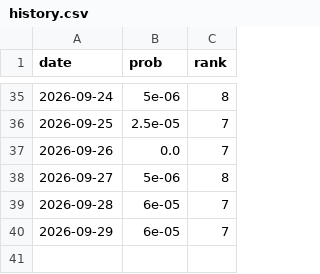
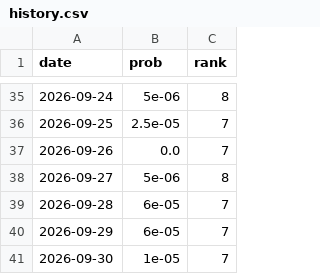
Before and after one commit to june052405/-kbo-playoff-odds, a CSV file: data/history.csv, drawn as a sheet; only a part is shown, gaps mark what is left out.

```diff
--- a/data/history.csv
+++ b/data/history.csv
@@ -40 +40,2 @@ date,prob,rank
 2026-09-29,6e-05,7
+2026-09-30,1e-05,7
```
Also changed, not shown: data/schedule.csv, 2 other files.
